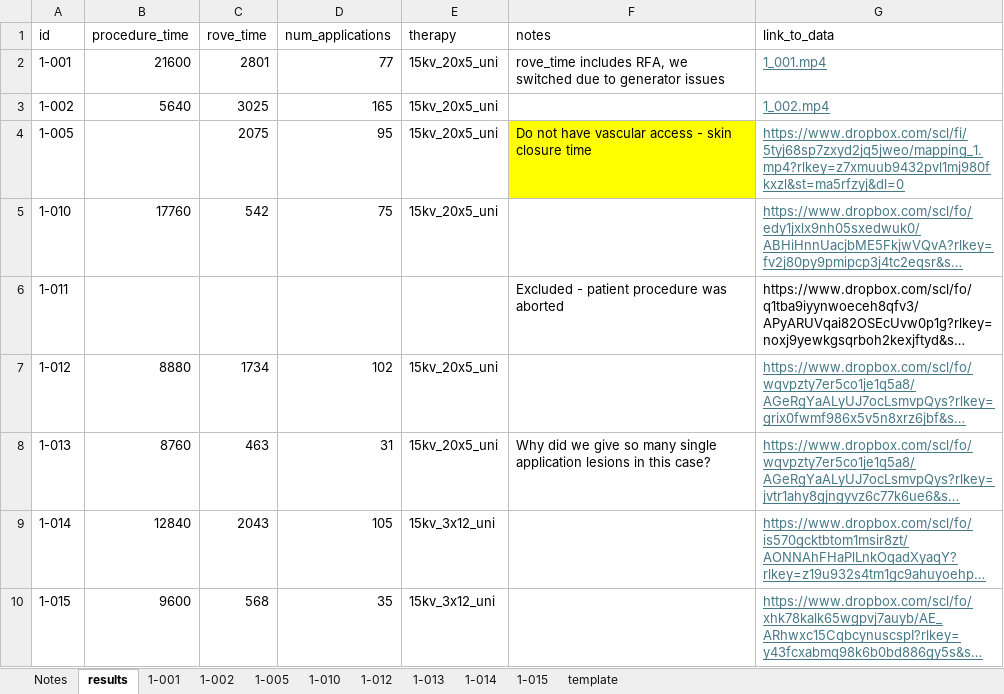
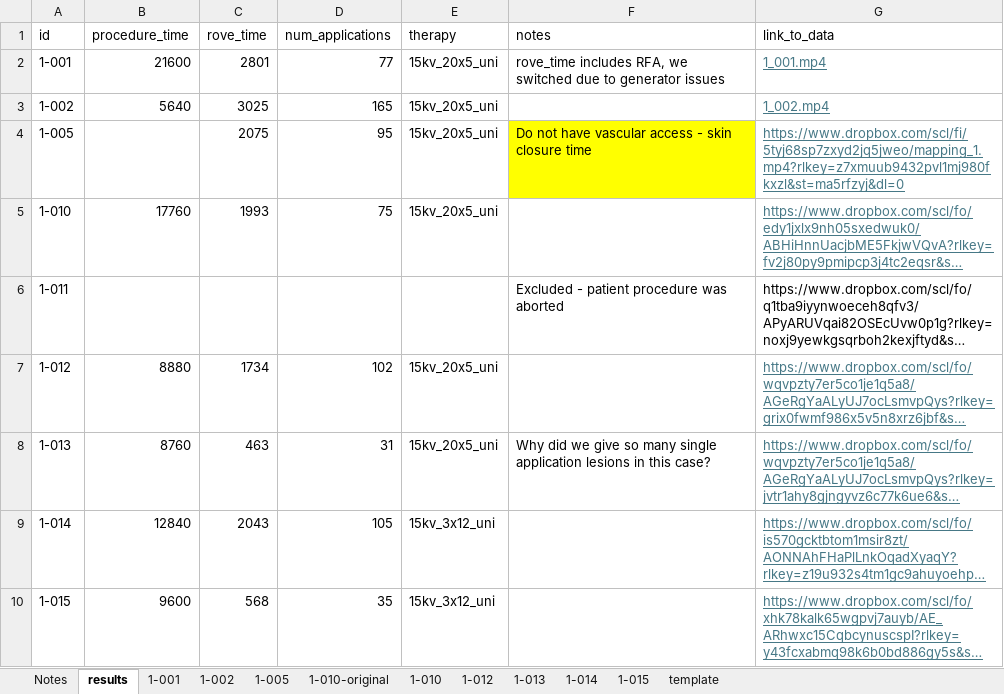
Before and after one commit to Jsalas424/VCAS1_prelim_efficiency, an Excel workbook: data/raw/VCAS-I-rove_time.xlsx, sheet results, drawn as a sheet; long unchanged cells end in …; values as stored, in another font and other column widths than the file's, no borders; table styles not drawn; the diff names each change by its address in the sheet, - before the commit and + after, or states it on an @@ line.

```diff
--- a/data/raw/VCAS-I-rove_time.xlsx (sheet results)
+++ b/data/raw/VCAS-I-rove_time.xlsx (sheet results)
+sheet tab: 1-010-original
-C5 (rove_time): 542
+C5 (rove_time): 1993
```
Also changed, not shown: sheet 1-010, sheet 1-005, sheet Notes, 5 other files.
